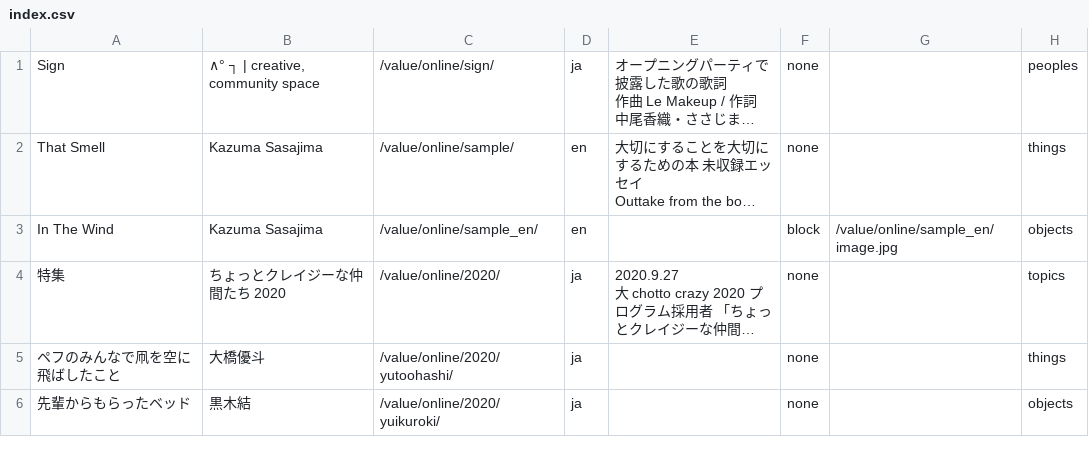
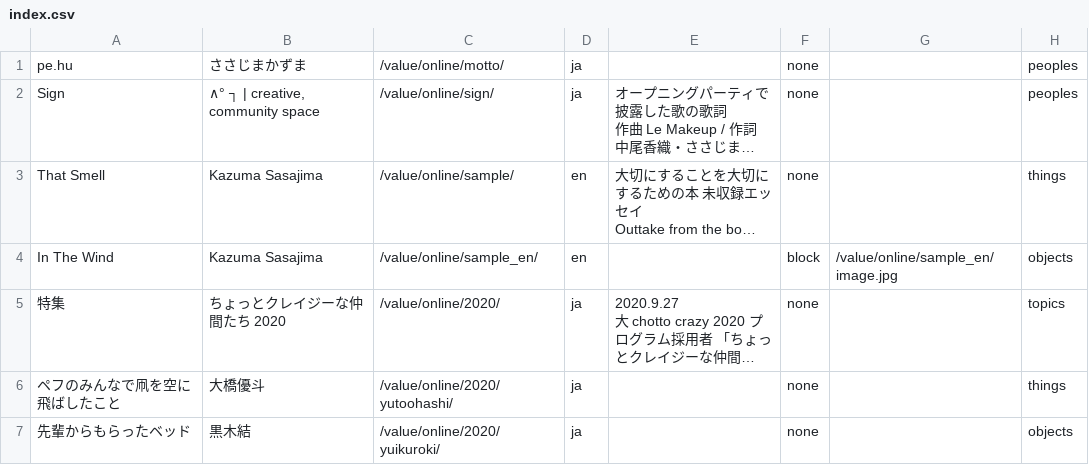
Before and after one commit to pe-hu/value, a CSV file: index/index.csv, drawn as a sheet; only a part is shown; long unchanged cells end in …; the diff names each change by its address in the sheet, - before the commit and + after, or states it on an @@ line.

Commit message:
Update index.csv

```diff
--- a/index/index.csv
+++ b/index/index.csv
+row 1: pe.hu | ささじまかずま | /value/online/motto/ | ja |  | none |  | peoples
```
